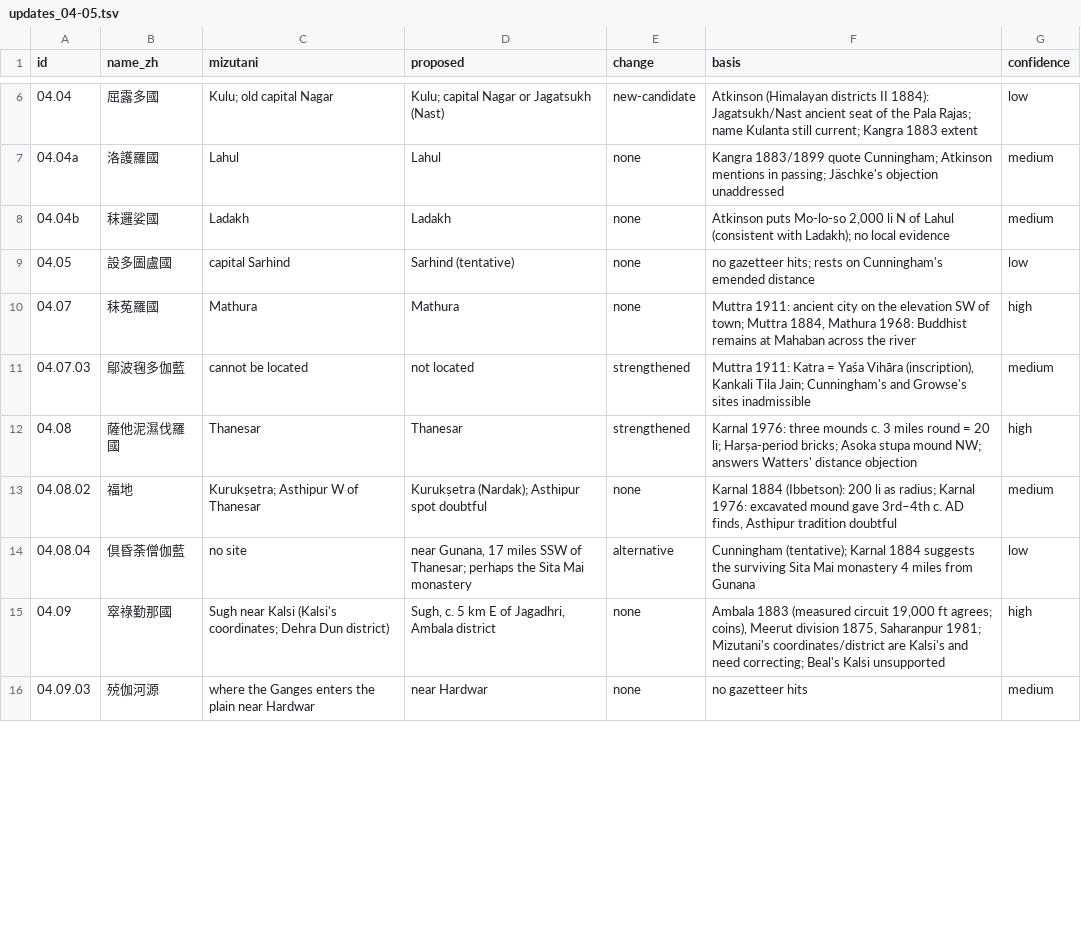
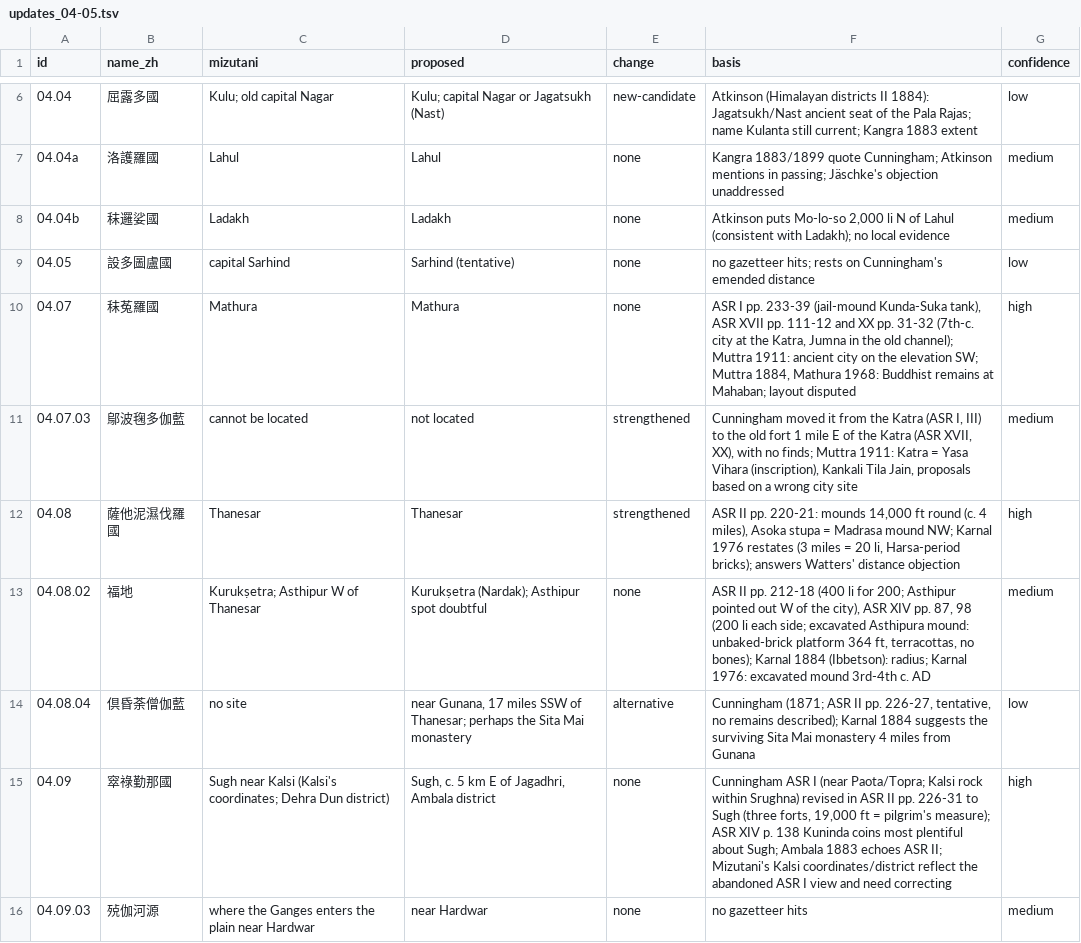
Before and after one commit to kengoharimoto/xuanzang-places, a TSV file: data/notes/updates_04-05.tsv, drawn as a sheet; only a part is shown, gaps mark what is left out; the diff covers the shown part only.

```diff
--- a/data/notes/updates_04-05.tsv
+++ b/data/notes/updates_04-05.tsv
@@ -9,8 +9,8 @@ id	name_zh	mizutani	proposed	change	basis	confidence
 04.05	設多圖盧國	capital Sarhind	Sarhind (tentative)	none	no gazetteer hits; rests on Cunningham's emended distance	low
-04.07	秣菟羅國	Mathura	Mathura	none	Muttra 1911: ancient city on the elevation SW of town; Muttra 1884, Mathura 1968: Buddhist remains at Mahaban across the river	high
-04.07.03	鄔波毱多伽藍	cannot be located	not located	strengthened	Muttra 1911: Katra = Yaśa Vihāra (inscription), Kankali Tila Jain; Cunningham's and Growse's sites inadmissible	medium
-04.08	薩他泥濕伐羅國	Thanesar	Thanesar	strengthened	Karnal 1976: three mounds c. 3 miles round = 20 li; Harṣa-period bricks; Asoka stupa mound NW; answers Watters' distance objection	high
-04.08.02	福地	Kurukṣetra; Asthipur W of Thanesar	Kurukṣetra (Nardak); Asthipur spot doubtful	none	Karnal 1884 (Ibbetson): 200 li as radius; Karnal 1976: excavated mound gave 3rd–4th c. AD finds, Asthipur tradition doubtful	medium
-04.08.04	倶昏荼僧伽藍	no site	near Gunana, 17 miles SSW of Thanesar; perhaps the Sita Mai monastery	alternative	Cunningham (tentative); Karnal 1884 suggests the surviving Sita Mai monastery 4 miles from Gunana	low
-04.09	窣祿勤那國	Sugh near Kalsi (Kalsi's coordinates; Dehra Dun district)	Sugh, c. 5 km E of Jagadhri, Ambala district	none	Ambala 1883 (measured circuit 19,000 ft agrees; coins), Meerut division 1875, Saharanpur 1981; Mizutani's coordinates/district are Kalsi's and need correcting; Beal's Kalsi unsupported	high
+04.07	秣菟羅國	Mathura	Mathura	none	ASR I pp. 233-39 (jail-mound Kunda-Suka tank), ASR XVII pp. 111-12 and XX pp. 31-32 (7th-c. city at the Katra, Jumna in the old channel); Muttra 1911: ancient city on the elevation SW; Muttra 1884, Mathura 1968: Buddhist remains at Mahaban; layout disputed	high
+04.07.03	鄔波毱多伽藍	cannot be located	not located	strengthened	Cunningham moved it from the Katra (ASR I, III) to the old fort 1 mile E of the Katra (ASR XVII, XX), with no finds; Muttra 1911: Katra = Yasa Vihara (inscription), Kankali Tila Jain, proposals based on a wrong city site	medium
+04.08	薩他泥濕伐羅國	Thanesar	Thanesar	strengthened	ASR II pp. 220-21: mounds 14,000 ft round (c. 4 miles), Asoka stupa = Madrasa mound NW; Karnal 1976 restates (3 miles = 20 li, Harsa-period bricks); answers Watters' distance objection	high
+04.08.02	福地	Kurukṣetra; Asthipur W of Thanesar	Kurukṣetra (Nardak); Asthipur spot doubtful	none	ASR II pp. 212-18 (400 li for 200; Asthipur pointed out W of the city), ASR XIV pp. 87, 98 (200 li each side; excavated Asthipura mound: unbaked-brick platform 364 ft, terracottas, no bones); Karnal 1884 (Ibbetson): radius; Karnal 1976: excavated mound 3rd-4th c. AD	medium
+04.08.04	倶昏荼僧伽藍	no site	near Gunana, 17 miles SSW of Thanesar; perhaps the Sita Mai monastery	alternative	Cunningham (1871; ASR II pp. 226-27, tentative, no remains described); Karnal 1884 suggests the surviving Sita Mai monastery 4 miles from Gunana	low
+04.09	窣祿勤那國	Sugh near Kalsi (Kalsi's coordinates; Dehra Dun district)	Sugh, c. 5 km E of Jagadhri, Ambala district	none	Cunningham ASR I (near Paota/Topra; Kalsi rock within Srughna) revised in ASR II pp. 226-31 to Sugh (three forts, 19,000 ft = pilgrim's measure); ASR XIV p. 138 Kuninda coins most plentiful about Sugh; Ambala 1883 echoes ASR II; Mizutani's Kalsi coordinates/district reflect the abandoned ASR I view and need correcting	high
 04.09.03	殑伽河源	where the Ganges enters the plain near Hardwar	near Hardwar	none	no gazetteer hits	medium
```
Also changed, not shown: 1 added row and 36 edited cells elsewhere in this file, data/coded/asr_batch1.tsv, data/notes/updates_02-03.tsv, 16 other files.
